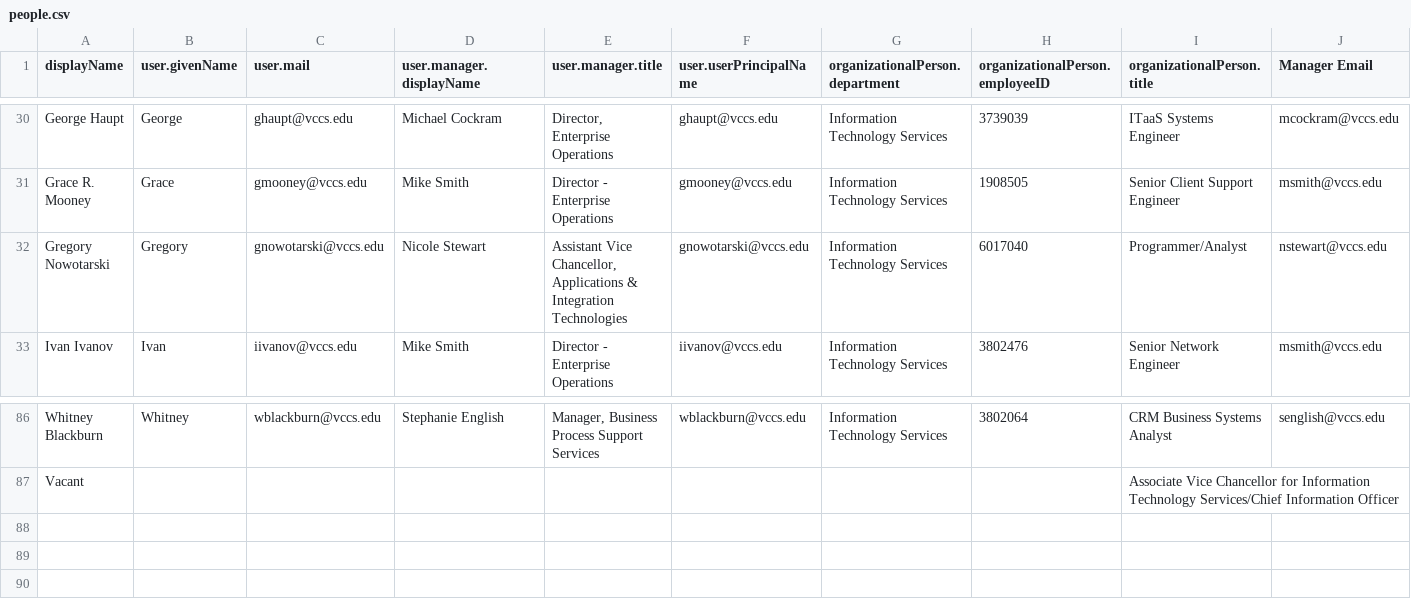
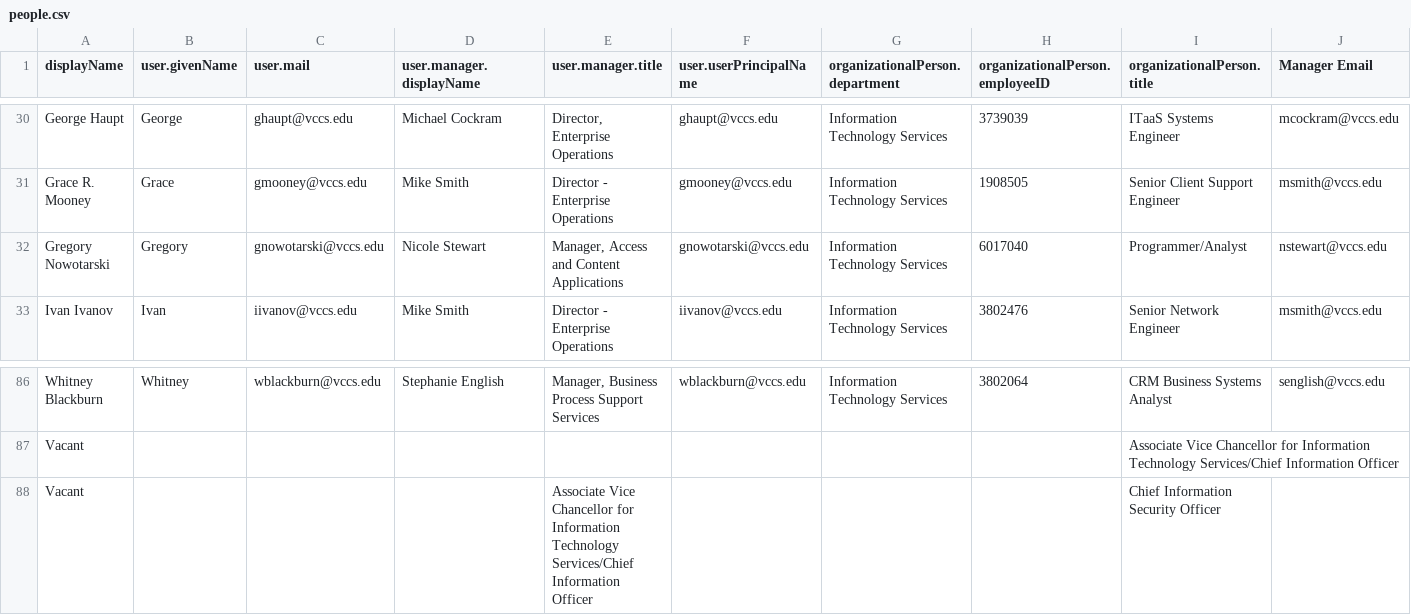
Before and after one commit to dtod/orgchart, a CSV file: people.csv, drawn as a sheet; only a part is shown, gaps mark what is left out; rows hold the shown columns only; the diff names each change by its address in the sheet, - before the commit and + after, or states it on an @@ line.

Commit message:
manual fixes

```diff
--- a/people.csv
+++ b/people.csv
-E32 (user.manager.title): Assistant Vice Chancellor, Applications & Integration Technologies
+E32 (user.manager.title): Manager, Access and Content Applications
+row 88: Vacant |  |  |  | Associate Vice Chancellor for Information Technology Services/Chief Information Officer |  |  |  | Chief Information Security Officer
```
